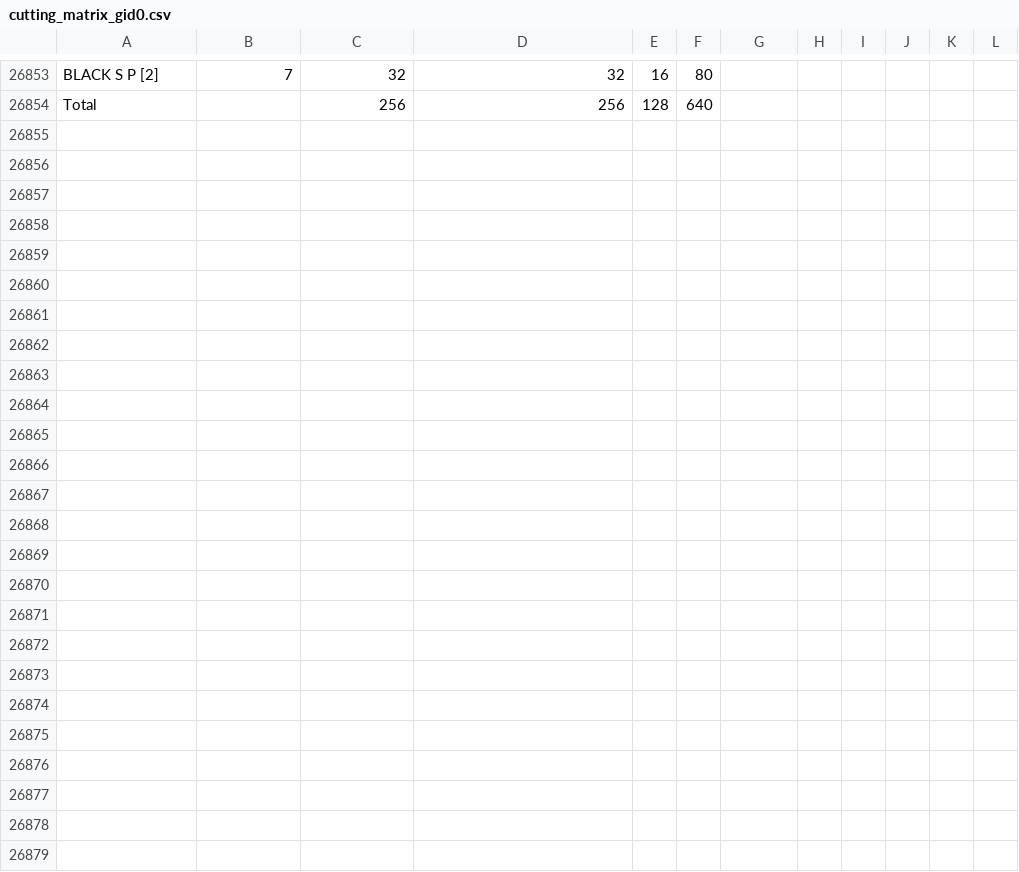
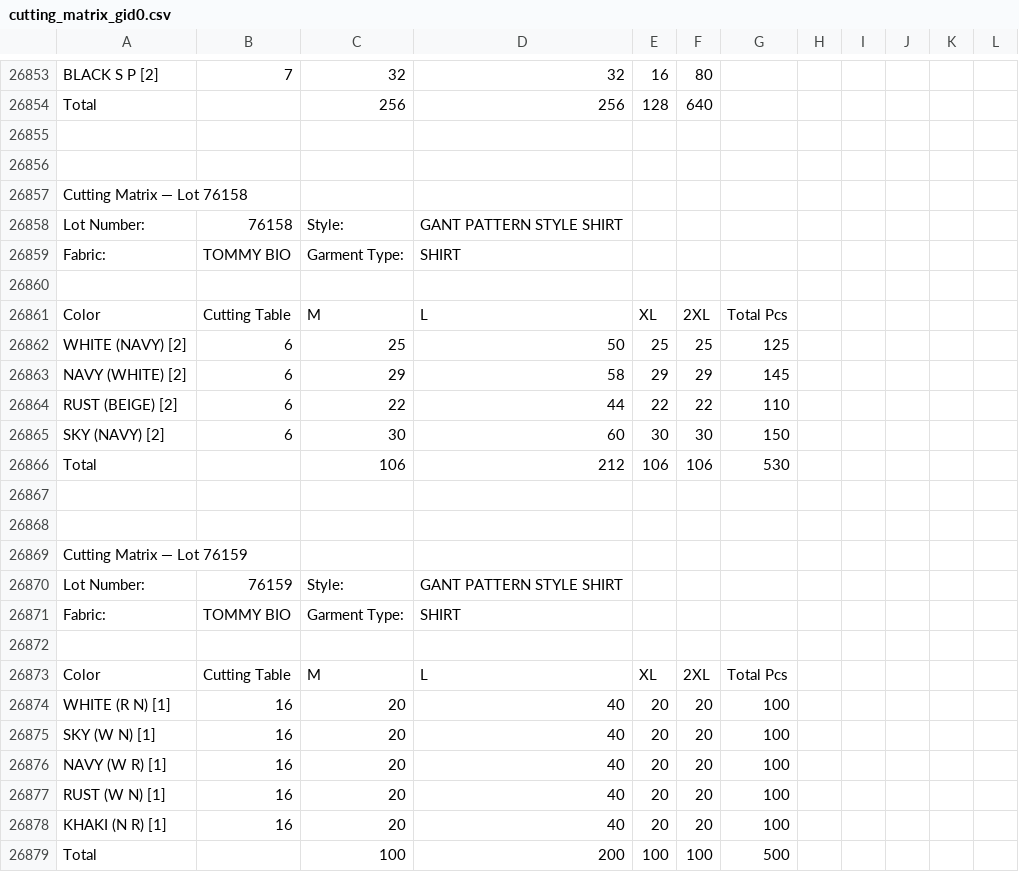
Before and after one commit to ayush84219/Acessories-backend-, a CSV file: cache/cutting_matrix_gid0.csv, drawn as a sheet; only a part is shown, gaps mark what is left out; the diff names each change by its address in the sheet, - before the commit and + after, or states it on an @@ line.

```diff
--- a/cache/cutting_matrix_gid0.csv
+++ b/cache/cutting_matrix_gid0.csv
+row 26855: (empty)
+row 26856: (empty)
+row 26857: Cutting Matrix — Lot 76158
+row 26858: Lot Number: | 76158 | Style: | GANT PATTERN STYLE SHIRT
+row 26859: Fabric: | TOMMY BIO | Garment Type: | SHIRT
+row 26860: (empty)
+row 26861: Color | Cutting Table | M | L | XL | 2XL | Total Pcs
+row 26862: WHITE (NAVY) [2] | 6 | 25 | 50 | 25 | 25 | 125
+row 26863: NAVY (WHITE) [2] | 6 | 29 | 58 | 29 | 29 | 145
+row 26864: RUST (BEIGE) [2] | 6 | 22 | 44 | 22 | 22 | 110
+row 26865: SKY (NAVY) [2] | 6 | 30 | 60 | 30 | 30 | 150
+row 26866: Total |  | 106 | 212 | 106 | 106 | 530
+row 26867: (empty)
+row 26868: (empty)
+row 26869: Cutting Matrix — Lot 76159
+row 26870: Lot Number: | 76159 | Style: | GANT PATTERN STYLE SHIRT
+row 26871: Fabric: | TOMMY BIO | Garment Type: | SHIRT
+row 26872: (empty)
+row 26873: Color | Cutting Table | M | L | XL | 2XL | Total Pcs
+row 26874: WHITE (R N) [1] | 16 | 20 | 40 | 20 | 20 | 100
+row 26875: SKY (W N) [1] | 16 | 20 | 40 | 20 | 20 | 100
+row 26876: NAVY (W R) [1] | 16 | 20 | 40 | 20 | 20 | 100
+row 26877: RUST (W N) [1] | 16 | 20 | 40 | 20 | 20 | 100
+row 26878: KHAKI (N R) [1] | 16 | 20 | 40 | 20 | 20 | 100
+row 26879: Total |  | 100 | 200 | 100 | 100 | 500
```
Also changed, not shown: 1 other file.
